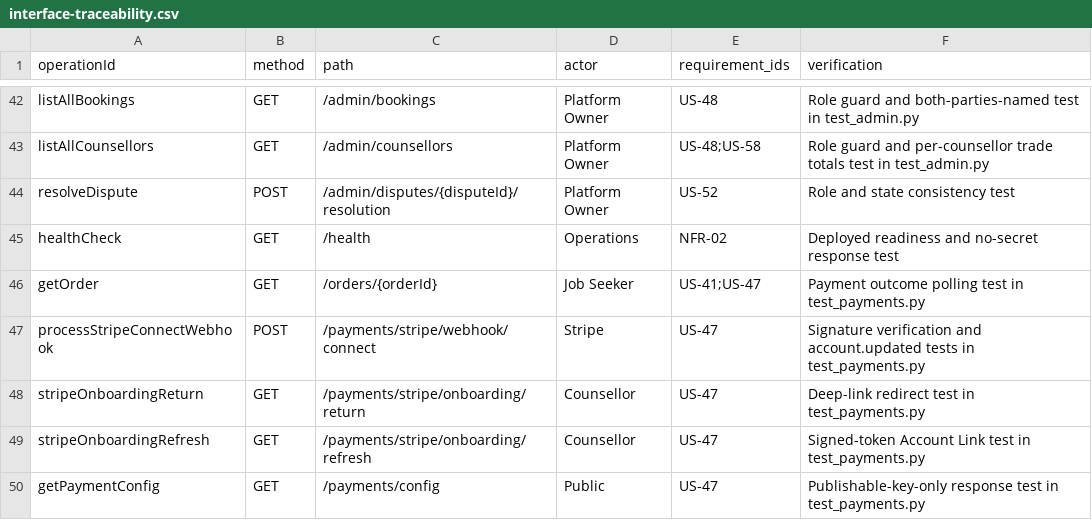
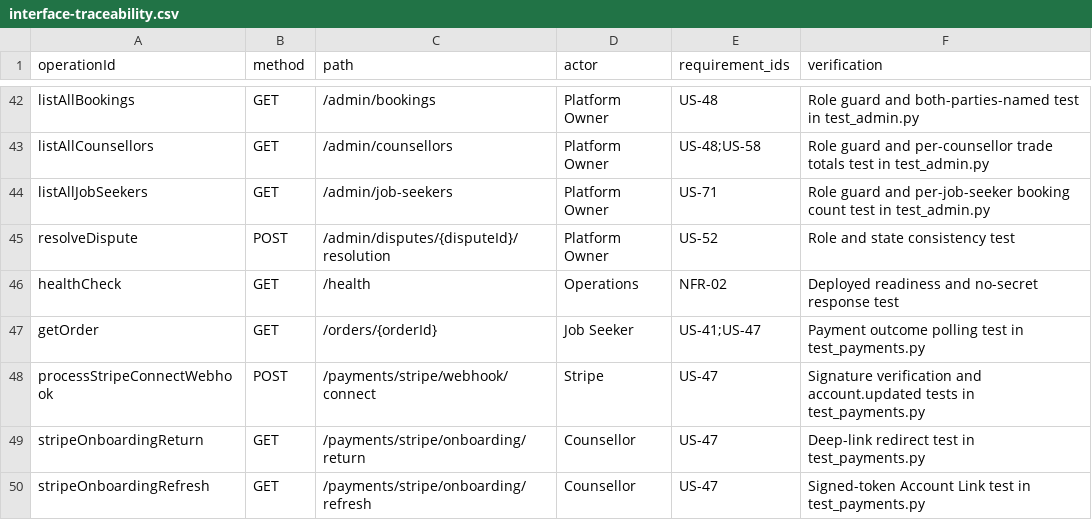
Before and after one commit to ZichuanW15/yoir_sample, a CSV file: docs/sprint1/executable-architecture/interface-traceability.csv, drawn as a sheet; only a part is shown, gaps mark what is left out; the shorter side is filled out with more unchanged rows.

Commit message:
feat(backend): the Platform Owner can list Job Seekers
US-71 asks for a read-only list of everyone with an account. The backend
could list Career Professionals but only count Job Seekers, so the admin
Users screen had nothing to show for them.

- GET /admin/job-seekers: every Job Seeker, newest first, with whether
  their email is confirmed and how many sessions they have booked.
  Platform Owner only, like every other /admin read.
- Published in the OpenAPI contract and the traceability table, which the
  contract tests require of every route.

This is the endpoint back-end sub-task #230 describes. It was added here
so the front end in this branch has something to read.

```diff
--- a/docs/sprint1/executable-architecture/interface-traceability.csv
+++ b/docs/sprint1/executable-architecture/interface-traceability.csv
@@ -43,2 +43,3 @@ listAllBookings,GET,/admin/bookings,Platform Owner,US-48,Role guard and both-par
 listAllCounsellors,GET,/admin/counsellors,Platform Owner,US-48;US-58,Role guard and per-counsellor trade totals test in test_admin.py
+listAllJobSeekers,GET,/admin/job-seekers,Platform Owner,US-71,Role guard and per-job-seeker booking count test in test_admin.py
 resolveDispute,POST,/admin/disputes/{disputeId}/resolution,Platform Owner,US-52,Role and state consistency test
```
Also changed, not shown: 5 other files.
